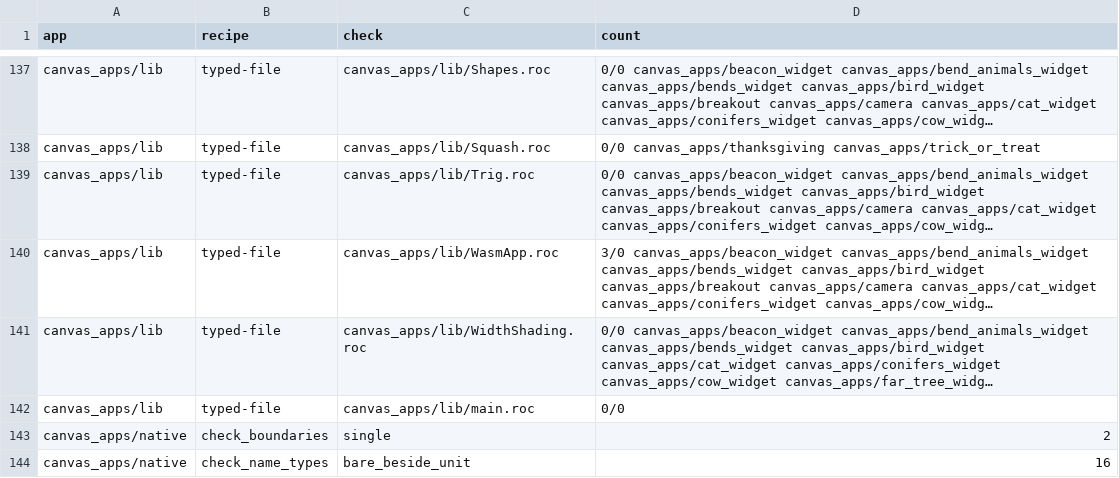
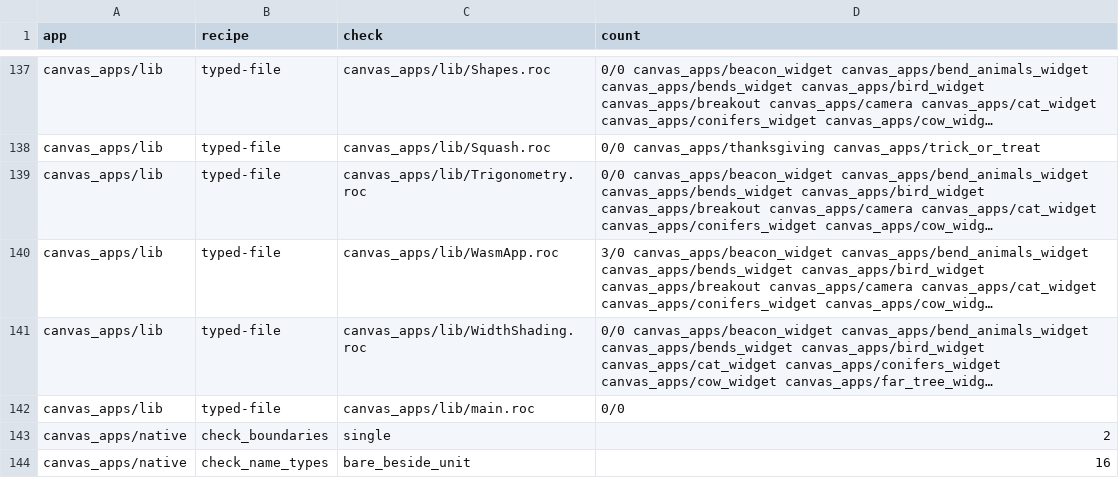
Before and after one commit to showell/roc-apps, a TSV file: tools/quality_baseline.tsv, drawn as a sheet; only a part is shown, gaps mark what is left out; long unchanged cells end in …; the diff names each change by its address in the sheet, - before the commit and + after, or states it on an @@ line.

```diff
--- a/tools/quality_baseline.tsv
+++ b/tools/quality_baseline.tsv
-C139 (check): canvas_apps/lib/Trig.roc
+C139 (check): canvas_apps/lib/Trigonometry.roc
```
Also changed, not shown: 8 other files.
